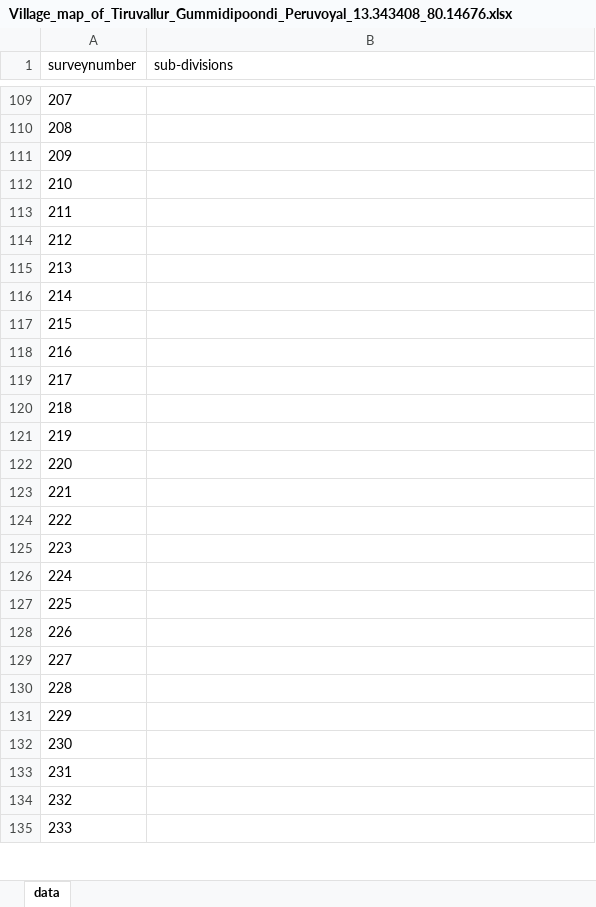
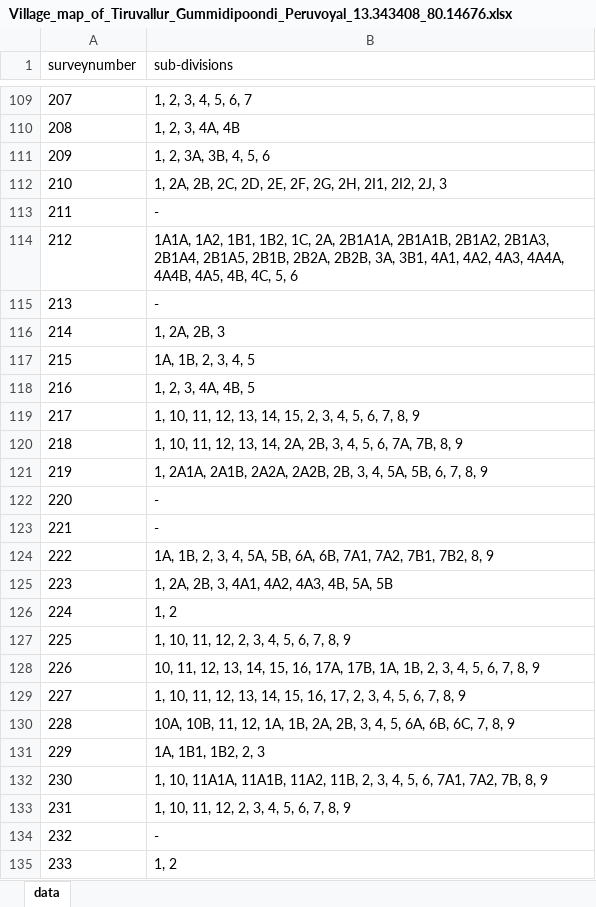
Before and after one commit to sivaramanRW/scraper-glv, an Excel workbook: out/Village_map_of_Tiruvallur_Gummidipoondi_Peruvoyal_13.343408_80.14676.xlsx, sheet data, drawn as a sheet; only a part is shown, gaps mark what is left out; values as stored, in another font and other column widths than the file's, no borders; the diff covers the shown part only; the diff names each change by its address in the sheet, - before the commit and + after, or states it on an @@ line.

```diff
--- a/out/Village_map_of_Tiruvallur_Gummidipoondi_Peruvoyal_13.343408_80.14676.xlsx (sheet data)
+++ b/out/Village_map_of_Tiruvallur_Gummidipoondi_Peruvoyal_13.343408_80.14676.xlsx (sheet data)
-B109 (sub-divisions): (empty)
+B109 (sub-divisions): 1, 2, 3, 4, 5, 6, 7
-B110 (sub-divisions): (empty)
+B110 (sub-divisions): 1, 2, 3, 4A, 4B
-B111 (sub-divisions): (empty)
+B111 (sub-divisions): 1, 2, 3A, 3B, 4, 5, 6
-B112 (sub-divisions): (empty)
+B112 (sub-divisions): 1, 2A, 2B, 2C, 2D, 2E, 2F, 2G, 2H, 2I1, 2I2, 2J, 3
-B113 (sub-divisions): (empty)
+B113 (sub-divisions): -
-B114 (sub-divisions): (empty)
+B114 (sub-divisions): 1A1A, 1A2, 1B1, 1B2, 1C, 2A, 2B1A1A, 2B1A1B, 2B1A2, 2B1A3, 2B1A4, 2B1A5, 2B1B, 2B2A, 2B2B, 3A, 3B1, 4A1, 4A2, 4A3, 4A4A, 4A4B, 4A5, 4B, 4C, 5, 6
-B115 (sub-divisions): (empty)
+B115 (sub-divisions): -
-B116 (sub-divisions): (empty)
+B116 (sub-divisions): 1, 2A, 2B, 3
-B117 (sub-divisions): (empty)
+B117 (sub-divisions): 1A, 1B, 2, 3, 4, 5
-B118 (sub-divisions): (empty)
+B118 (sub-divisions): 1, 2, 3, 4A, 4B, 5
-B119 (sub-divisions): (empty)
+B119 (sub-divisions): 1, 10, 11, 12, 13, 14, 15, 2, 3, 4, 5, 6, 7, 8, 9
-B120 (sub-divisions): (empty)
+B120 (sub-divisions): 1, 10, 11, 12, 13, 14, 2A, 2B, 3, 4, 5, 6, 7A, 7B, 8, 9
-B121 (sub-divisions): (empty)
+B121 (sub-divisions): 1, 2A1A, 2A1B, 2A2A, 2A2B, 2B, 3, 4, 5A, 5B, 6, 7, 8, 9
-B122:B123 (sub-divisions): (empty)
+B122:B123 (sub-divisions): -
-B124 (sub-divisions): (empty)
+B124 (sub-divisions): 1A, 1B, 2, 3, 4, 5A, 5B, 6A, 6B, 7A1, 7A2, 7B1, 7B2, 8, 9
-B125 (sub-divisions): (empty)
+B125 (sub-divisions): 1, 2A, 2B, 3, 4A1, 4A2, 4A3, 4B, 5A, 5B
-B126 (sub-divisions): (empty)
+B126 (sub-divisions): 1, 2
-B127 (sub-divisions): (empty)
+B127 (sub-divisions): 1, 10, 11, 12, 2, 3, 4, 5, 6, 7, 8, 9
-B128 (sub-divisions): (empty)
+B128 (sub-divisions): 10, 11, 12, 13, 14, 15, 16, 17A, 17B, 1A, 1B, 2, 3, 4, 5, 6, 7, 8, 9
-B129 (sub-divisions): (empty)
+B129 (sub-divisions): 1, 10, 11, 12, 13, 14, 15, 16, 17, 2, 3, 4, 5, 6, 7, 8, 9
-B130 (sub-divisions): (empty)
+B130 (sub-divisions): 10A, 10B, 11, 12, 1A, 1B, 2A, 2B, 3, 4, 5, 6A, 6B, 6C, 7, 8, 9
-B131 (sub-divisions): (empty)
+B131 (sub-divisions): 1A, 1B1, 1B2, 2, 3
-B132 (sub-divisions): (empty)
+B132 (sub-divisions): 1, 10, 11A1A, 11A1B, 11A2, 11B, 2, 3, 4, 5, 6, 7A1, 7A2, 7B, 8, 9
-B133 (sub-divisions): (empty)
+B133 (sub-divisions): 1, 10, 11, 12, 2, 3, 4, 5, 6, 7, 8, 9
-B134 (sub-divisions): (empty)
+B134 (sub-divisions): -
-B135 (sub-divisions): (empty)
+B135 (sub-divisions): 1, 2
```
Also changed, not shown: 62 edited cells elsewhere in this sheet, 1 other file.
